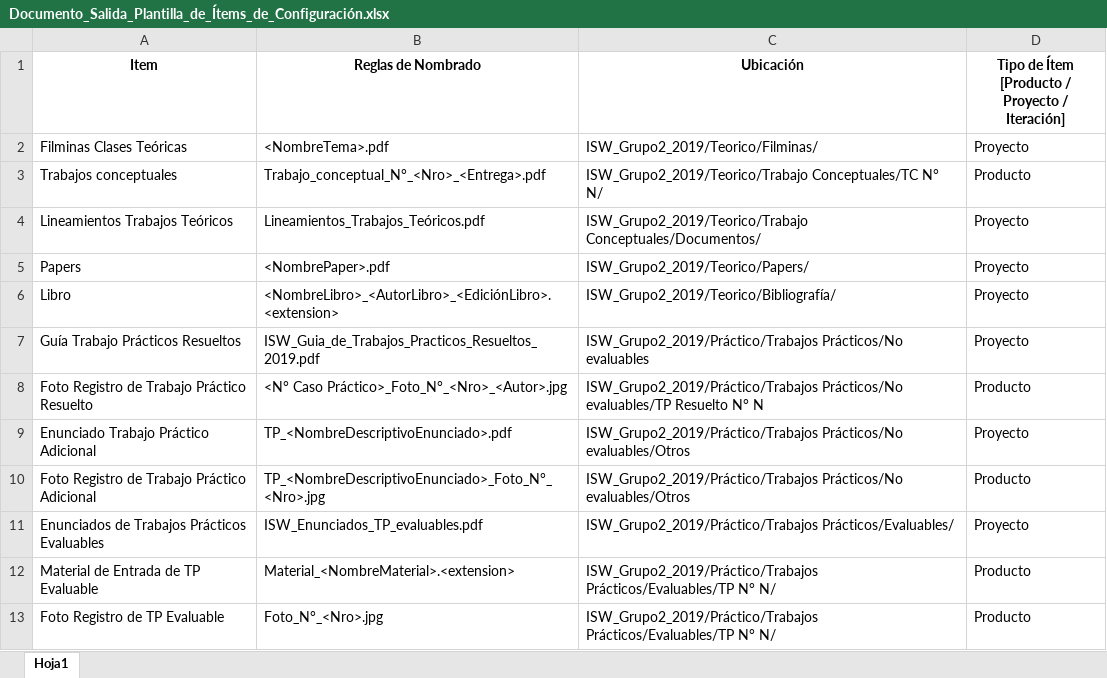
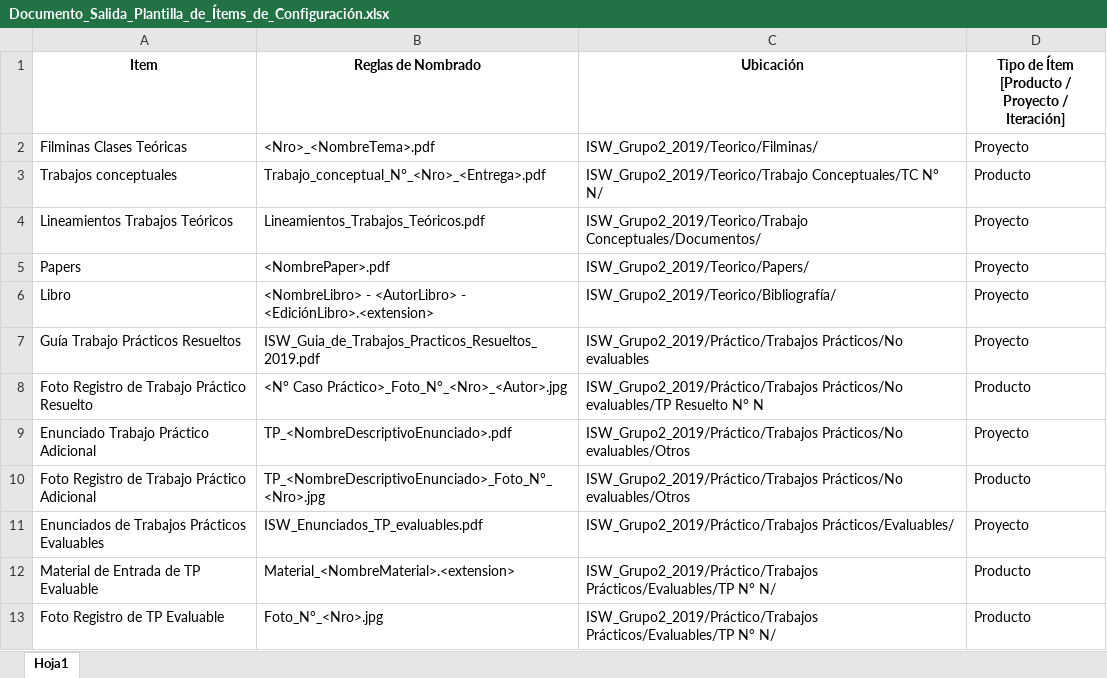
Before and after one commit to nelsonramirocampos/ISW_Grupo2_2019, an Excel workbook: Práctico/Trabajos Prácticos/Evaluables/TP N° 4/Documento_Salida_Plantilla_de_Ítems_de_Configuración.xlsx, sheet Hoja1, drawn as a sheet; only a part is shown; values as stored, in another font and other column widths than the file's, no borders; the diff names each change by its address in the sheet, - before the commit and + after, or states it on an @@ line.

Commit message:
Actualización plantilla de items de configuración

```diff
--- a/Práctico/Trabajos Prácticos/Evaluables/TP N° 4/Documento_Salida_Plantilla_de_Ítems_de_Configuración.xlsx (sheet Hoja1)
+++ b/Práctico/Trabajos Prácticos/Evaluables/TP N° 4/Documento_Salida_Plantilla_de_Ítems_de_Configuración.xlsx (sheet Hoja1)
-B2 (Reglas de Nombrado): <NombreTema>.pdf
+B2 (Reglas de Nombrado): <Nro>_<NombreTema>.pdf
-B6 (Reglas de Nombrado): <NombreLibro>_<AutorLibro>_<EdiciónLibro>.<extension>
+B6 (Reglas de Nombrado): <NombreLibro> - <AutorLibro> - <EdiciónLibro>.<extension>
```
